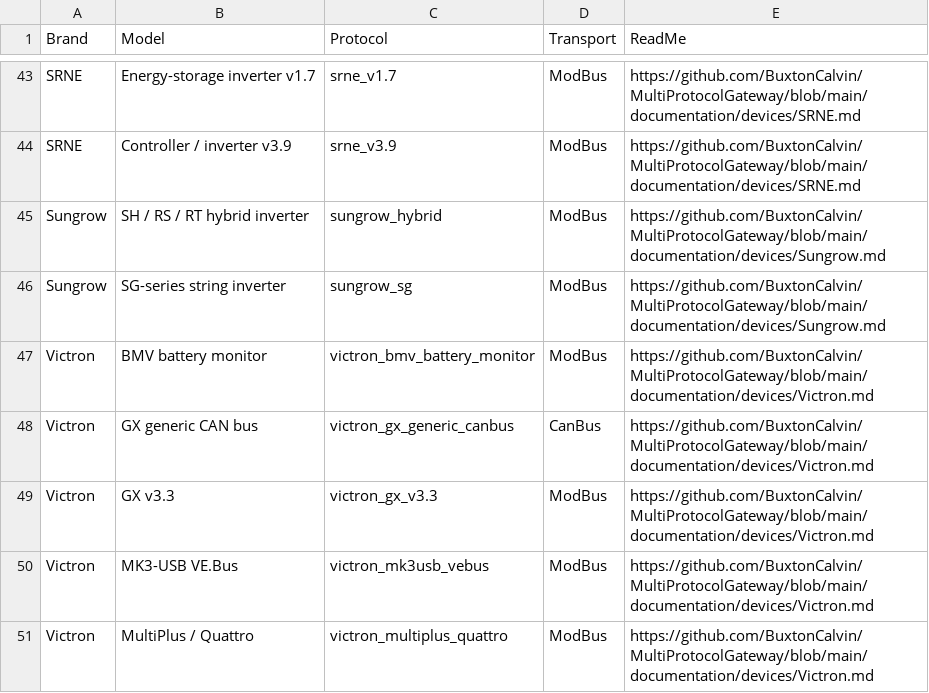
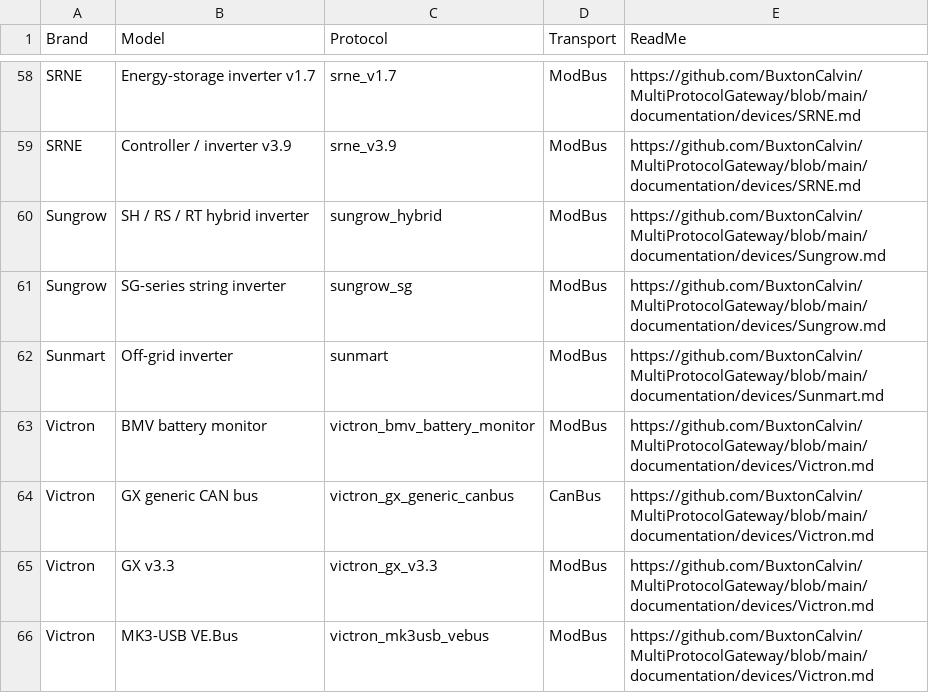
Before and after one commit to BuxtonCalvin/MultiProtocolGateway, a CSV file: documentation/usage/devices_and_protocols.csv, drawn as a sheet; only a part is shown, gaps mark what is left out; the shorter side is filled out with more unchanged rows; the diff covers the shown part only; the diff names each change by its address in the sheet, - before the commit and + after, or states it on an @@ line.

```diff
--- a/documentation/usage/devices_and_protocols.csv
+++ b/documentation/usage/devices_and_protocols.csv
+row 62: Sunmart | Off-grid inverter | sunmart | ModBus | https://github.com/BuxtonCalvin/MultiProtocolGateway/blob/main/documentation/devices/Sunmart.md
```
Also changed, not shown: 15 added rows elsewhere in this file, 12 other files.
